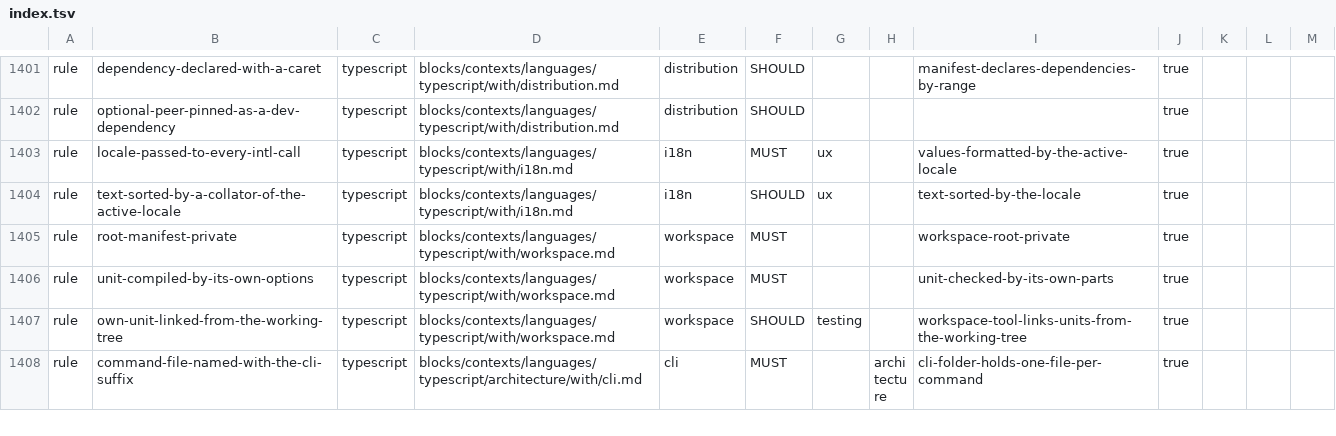
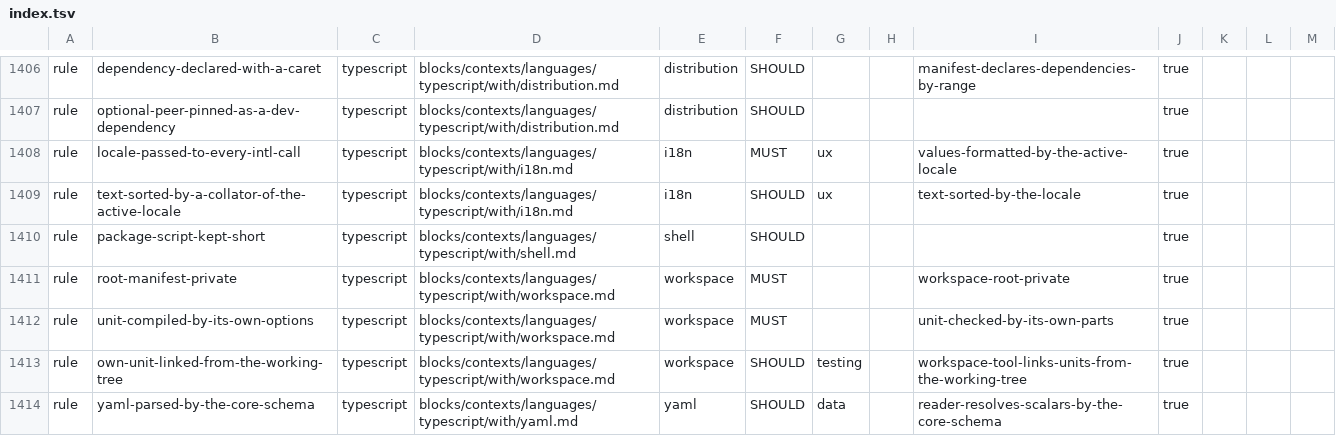
Before and after one commit to droneey/constitution, a TSV file: digests/index.tsv, drawn as a sheet; only a part is shown, gaps mark what is left out; the shorter side is filled out with more unchanged rows; the diff covers the shown part only; the diff names each change by its address in the sheet, - before the commit and + after, or states it on an @@ line.

Commit message:
fix: Close what the thirteenth review found in core and the contexts

```diff
--- a/digests/index.tsv
+++ b/digests/index.tsv
+row 1410: rule | package-script-kept-short | typescript | blocks/contexts/languages/typescript/with/shell.md | shell | SHOULD |  |  |  | true
+row 1414: rule | yaml-parsed-by-the-core-schema | typescript | blocks/contexts/languages/typescript/with/yaml.md | yaml | SHOULD | data |  | reader-resolves-scalars-by-the-core-schema | true
```
Also changed, not shown: 12 added rows, 4 removed rows and 18 edited cells elsewhere in this file, 56 other files.
